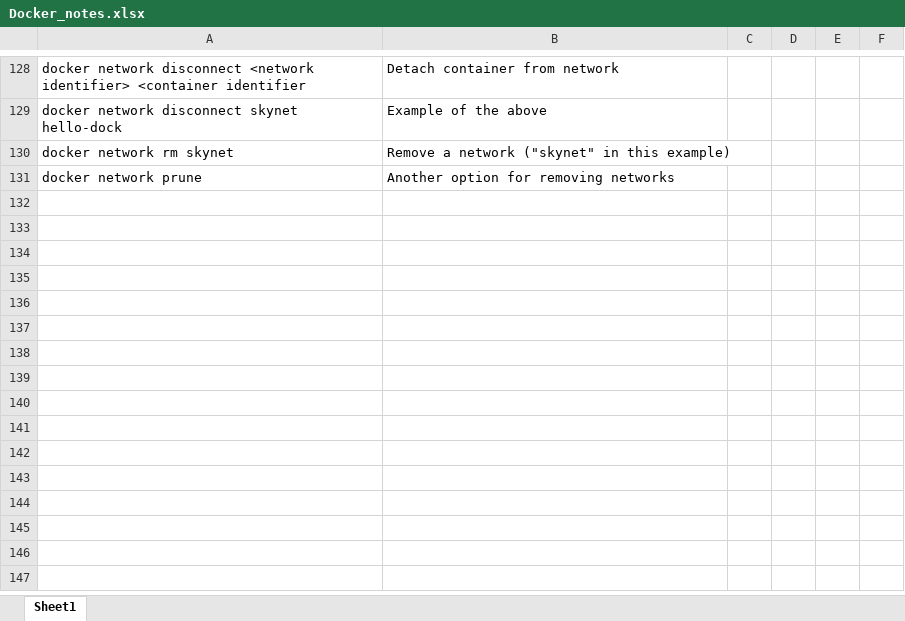
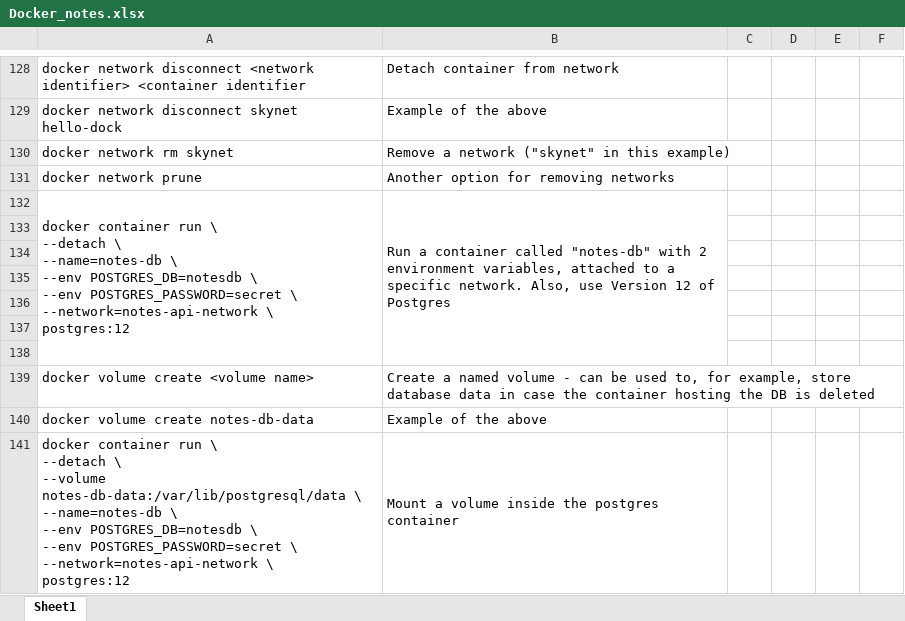
Before and after one commit to connycode89/Docker_learning_repo, an Excel workbook: Docker_notes.xlsx, sheet Sheet1, drawn as a sheet; only a part is shown, gaps mark what is left out; values as stored, in another font and other column widths than the file's, no borders; ↵ is a line break in a cell; the diff covers the shown part only; the diff names each change by its address in the sheet, - before the commit and + after, or states it on an @@ line.

Commit message:
Another update
Near the end of the "Containerizing a Multi-Container JavaScript Application" section

```diff
--- a/Docker_notes.xlsx (sheet Sheet1)
+++ b/Docker_notes.xlsx (sheet Sheet1)
+row 132: docker container run \ ↵ --detach \ ↵ --name=notes-db \ ↵ --env POSTGRES_DB=notesdb \ ↵ --env POSTGRES_PASSWORD=secret \ ↵ --network=notes-api-network \ ↵ postgres:12 | Run a container called "notes-db" with 2 environment variables, attached to a specific network. Also, use Version 12 of Postgres
+row 133: (empty)
+row 134: (empty)
+row 135: (empty)
+row 136: (empty)
+row 137: (empty)
+row 138: (empty)
+row 139: docker volume create <volume name> | Create a named volume - can be used to, for example, store database data in case the container hosting the DB is deleted
+row 140: docker volume create notes-db-data | Example of the above
+row 141: docker container run \ ↵ --detach \ ↵ --volume notes-db-data:/var/lib/postgresql/data \ ↵ --name=notes-db \ ↵ --env POSTGRES_DB=notesdb \ ↵ --env POSTGRES_PASSWORD=secret \ ↵ --network=notes-api-network \ ↵ postgres:12 | Mount a volume inside the postgres container
```
Also changed, not shown: 29 added rows elsewhere in this sheet.
